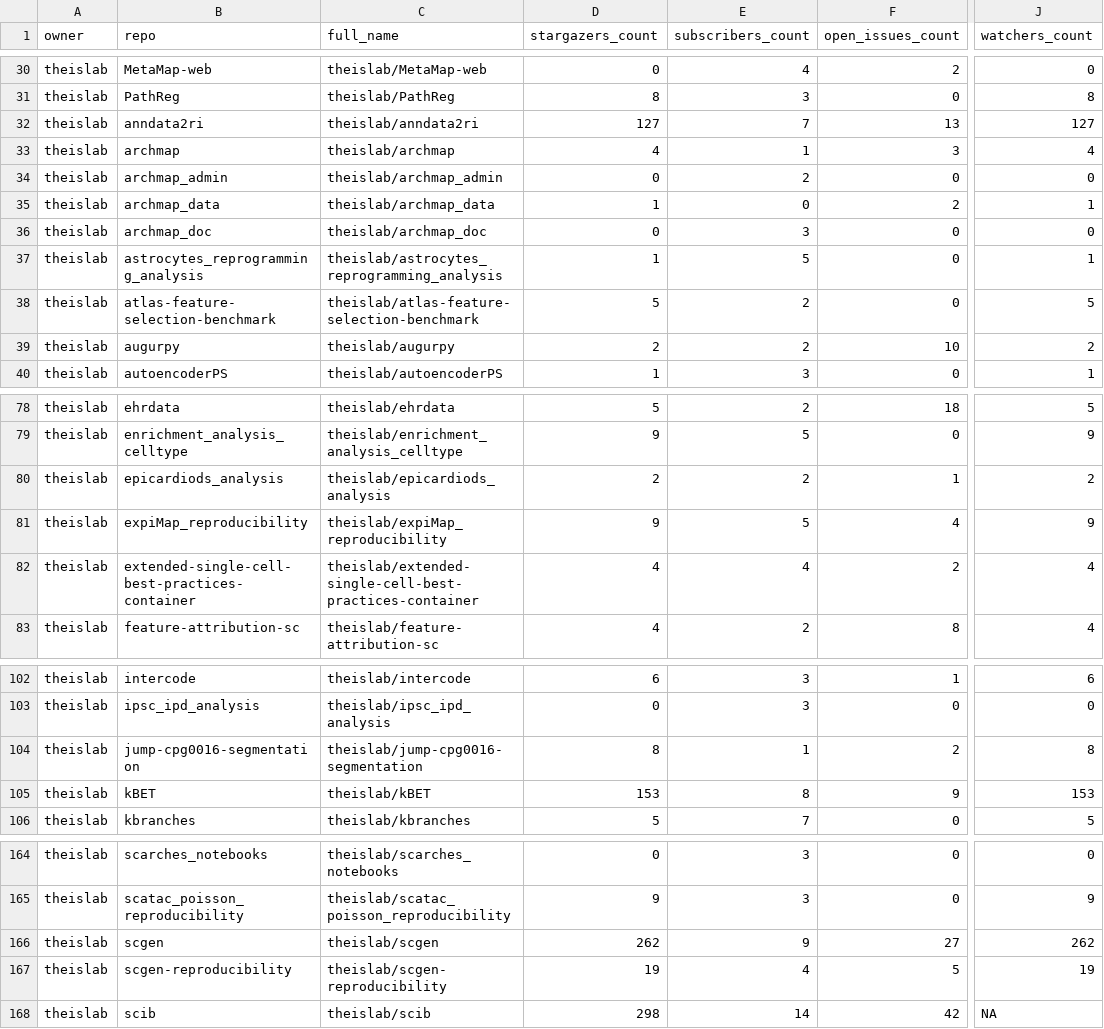
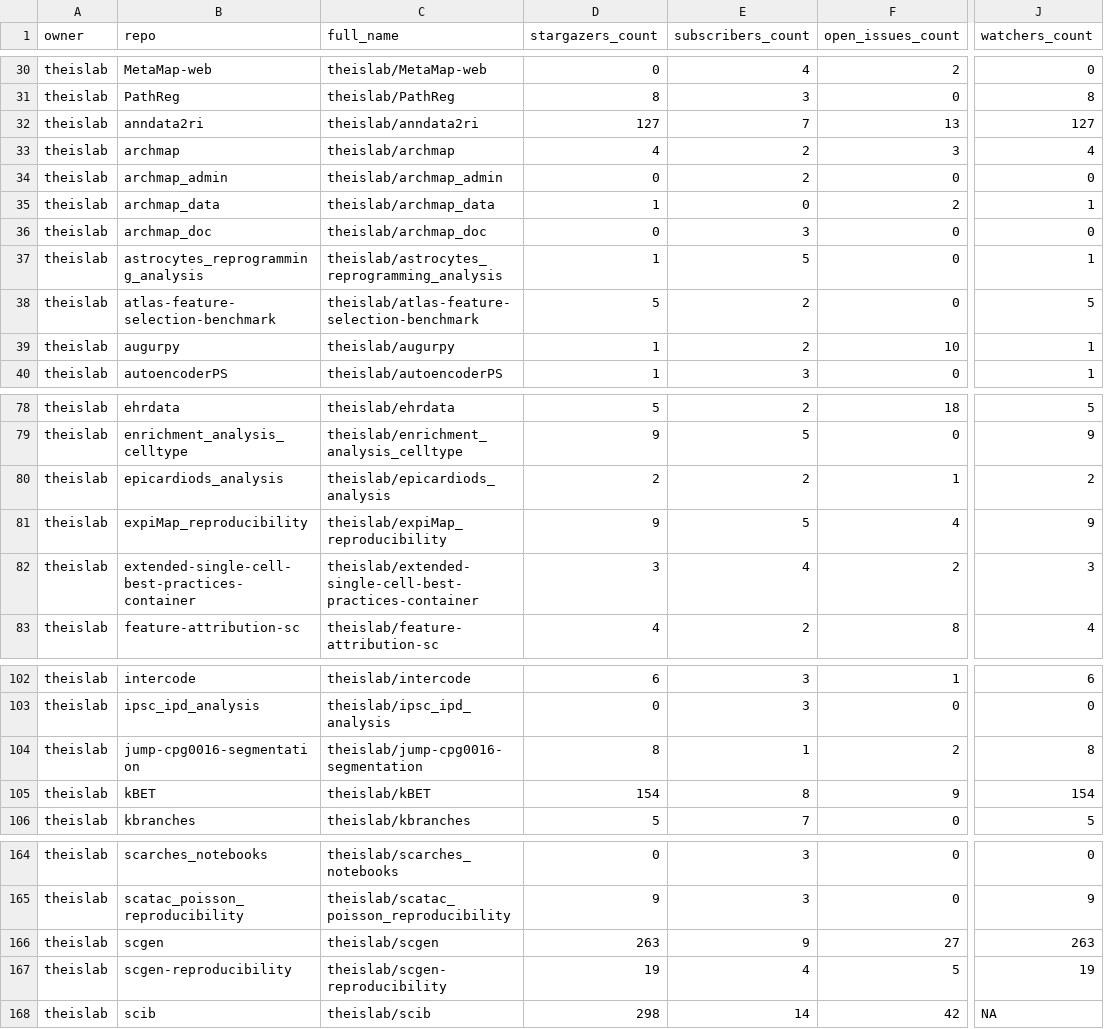
Before and after one commit to theislab/gh-dashboard, a CSV file: repos.csv, drawn as a sheet; only a part is shown, gaps mark what is left out; the diff covers the shown part only; the diff names each change by its address in the sheet, - before the commit and + after, or states it on an @@ line.

```diff
--- a/repos.csv
+++ b/repos.csv
-E33 (subscribers_count): 1
+E33 (subscribers_count): 2
-D39 (stargazers_count): 2
+D39 (stargazers_count): 1
-J39 (watchers_count): 2
+J39 (watchers_count): 1
-D82 (stargazers_count): 4
+D82 (stargazers_count): 3
-J82 (watchers_count): 4
+J82 (watchers_count): 3
-D105 (stargazers_count): 153
+D105 (stargazers_count): 154
-J105 (watchers_count): 153
+J105 (watchers_count): 154
-D166 (stargazers_count): 262
+D166 (stargazers_count): 263
-J166 (watchers_count): 262
+J166 (watchers_count): 263
```
Also changed, not shown: 28 edited cells elsewhere in this file, 2 other files.
